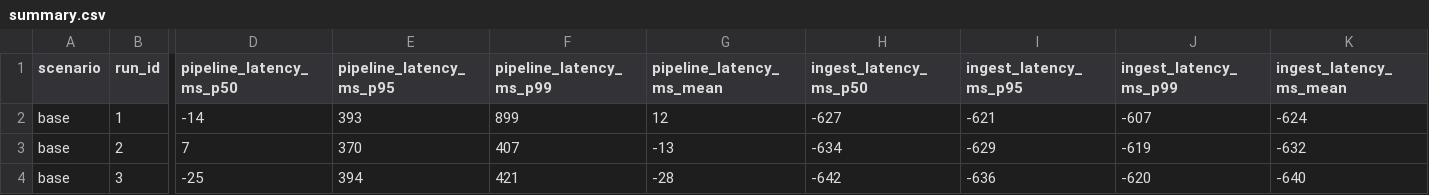
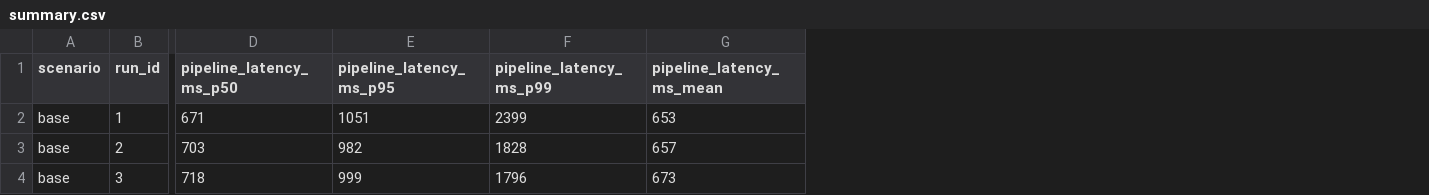
Before and after one commit to luciarevaliente/tfg-biomedical-streaming-platform-aws, a CSV file: experiments/results_base/summary.csv, drawn as a sheet; only a part is shown, gaps mark what is left out; the diff covers the shown part only; the diff names each change by its address in the sheet, - before the commit and + after, or states it on an @@ line.

```diff
--- a/experiments/results_base/summary.csv
+++ b/experiments/results_base/summary.csv
-column H (ingest_latency_ms_p50), rows 2-4: -627 | -634 | -642
-column I (ingest_latency_ms_p95), rows 2-4: -621 | -629 | -636
-column J (ingest_latency_ms_p99), rows 2-4: -607 | -619 | -620
-column K (ingest_latency_ms_mean), rows 2-4: -624 | -632 | -640
-D2 (pipeline_latency_ms_p50): -14
+D2 (pipeline_latency_ms_p50): 671
-E2 (pipeline_latency_ms_p95): 393
+E2 (pipeline_latency_ms_p95): 1051
-F2 (pipeline_latency_ms_p99): 899
+F2 (pipeline_latency_ms_p99): 2399
-G2 (pipeline_latency_ms_mean): 12
+G2 (pipeline_latency_ms_mean): 653
-D3 (pipeline_latency_ms_p50): 7
+D3 (pipeline_latency_ms_p50): 703
-E3 (pipeline_latency_ms_p95): 370
+E3 (pipeline_latency_ms_p95): 982
-F3 (pipeline_latency_ms_p99): 407
+F3 (pipeline_latency_ms_p99): 1828
-G3 (pipeline_latency_ms_mean): -13
+G3 (pipeline_latency_ms_mean): 657
-D4 (pipeline_latency_ms_p50): -25
+D4 (pipeline_latency_ms_p50): 718
-E4 (pipeline_latency_ms_p95): 394
+E4 (pipeline_latency_ms_p95): 999
-F4 (pipeline_latency_ms_p99): 421
+F4 (pipeline_latency_ms_p99): 1796
-G4 (pipeline_latency_ms_mean): -28
+G4 (pipeline_latency_ms_mean): 673
```
Also changed, not shown: 13 edited cells elsewhere in this file, 9 other files.
